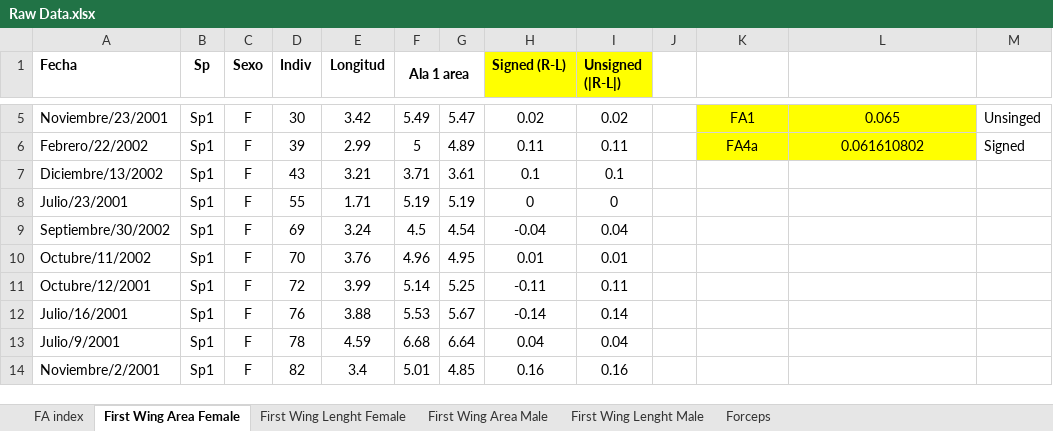
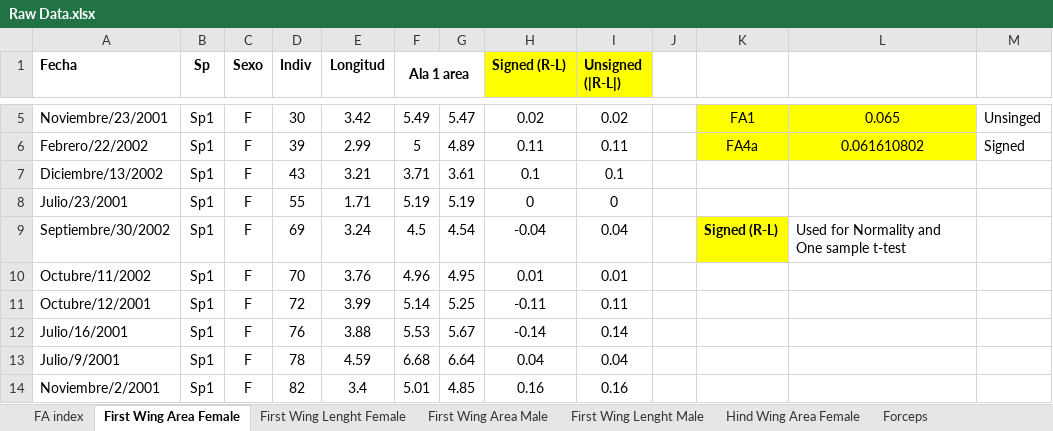
Before and after one commit to PEGutierrezF/mayfly_morphometry, an Excel workbook: Raw Data.xlsx, sheet First Wing Area Female, drawn as a sheet; only a part is shown, gaps mark what is left out; values as stored, in another font and other column widths than the file's, no borders; the diff names each change by its address in the sheet, - before the commit and + after, or states it on an @@ line.

```diff
--- a/Raw Data.xlsx (sheet First Wing Area Female)
+++ b/Raw Data.xlsx (sheet First Wing Area Female)
+sheet tab: Hind Wing Area Female
-K9: (empty)
+K9: Signed (R-L)
-K9 fill: none
+K9 fill: #FFFF00
-L9: (empty)
+L9: Used for Normality and One sample t-test
```
Also changed, not shown: sheet First Wing Lenght Female, sheet First Wing Lenght Male, sheet First Wing Area Male, 3 other files.
